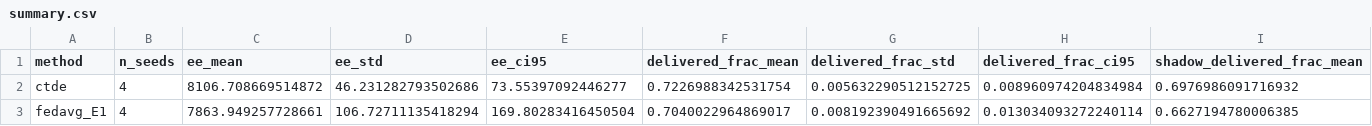
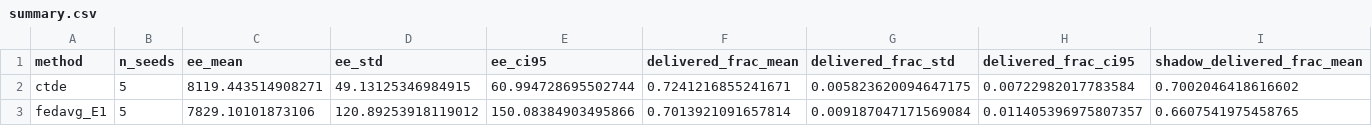
Before and after one commit to veritas1407/Optimization-of-RIS-assisted-UAV-with-fedrated_learning, a CSV file: results_v9/train/building/summary.csv, drawn as a sheet; only a part is shown; the diff covers the shown part only; the diff names each change by its address in the sheet, - before the commit and + after, or states it on an @@ line.

```diff
--- a/results_v9/train/building/summary.csv
+++ b/results_v9/train/building/summary.csv
-B2:B3 (n_seeds): 4
+B2:B3 (n_seeds): 5
-C2 (ee_mean): 8106.708669514872
+C2 (ee_mean): 8119.443514908271
-D2 (ee_std): 46.231282793502686
+D2 (ee_std): 49.13125346984915
-E2 (ee_ci95): 73.55397092446277
+E2 (ee_ci95): 60.994728695502744
-F2 (delivered_frac_mean): 0.7226988342531754
+F2 (delivered_frac_mean): 0.7241216855241671
-G2 (delivered_frac_std): 0.005632290512152725
+G2 (delivered_frac_std): 0.005823620094647175
-H2 (delivered_frac_ci95): 0.008960974204834984
+H2 (delivered_frac_ci95): 0.00722982017783584
-I2 (shadow_delivered_frac_mean): 0.6976986091716932
+I2 (shadow_delivered_frac_mean): 0.7002046418616602
-C3 (ee_mean): 7863.949257728661
+C3 (ee_mean): 7829.10101873106
-D3 (ee_std): 106.72711135418294
+D3 (ee_std): 120.89253918119012
-E3 (ee_ci95): 169.80283416450504
+E3 (ee_ci95): 150.08384903495866
-F3 (delivered_frac_mean): 0.7040022964869017
+F3 (delivered_frac_mean): 0.7013921091657814
-G3 (delivered_frac_std): 0.008192390491665692
+G3 (delivered_frac_std): 0.009187047171569084
-H3 (delivered_frac_ci95): 0.013034093272240114
+H3 (delivered_frac_ci95): 0.011405396975807357
-I3 (shadow_delivered_frac_mean): 0.6627194780006385
+I3 (shadow_delivered_frac_mean): 0.6607541975458765
```
Also changed, not shown: 168 edited cells elsewhere in this file, 1 other file.
